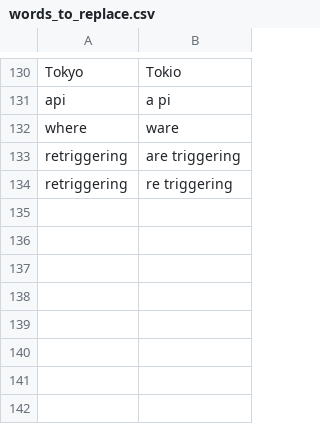
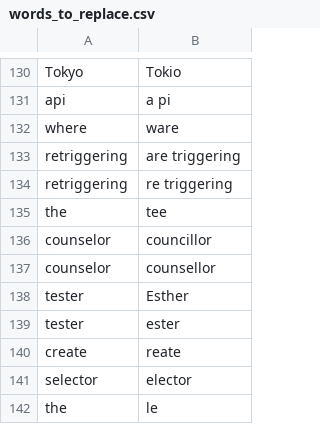
Before and after one commit to nwu124/talon, a CSV file: settings/words_to_replace.csv, drawn as a sheet; only a part is shown, gaps mark what is left out.

Commit message:
Update words_to_replace.csv

```diff
--- a/settings/words_to_replace.csv
+++ b/settings/words_to_replace.csv
@@ -134 +134,9 @@ retriggering,are triggering
 retriggering,re triggering
+the,tee
+counselor,councillor
+counselor,counsellor
+tester,Esther
+tester,ester
+create,reate
+selector,elector
+the,le
```
